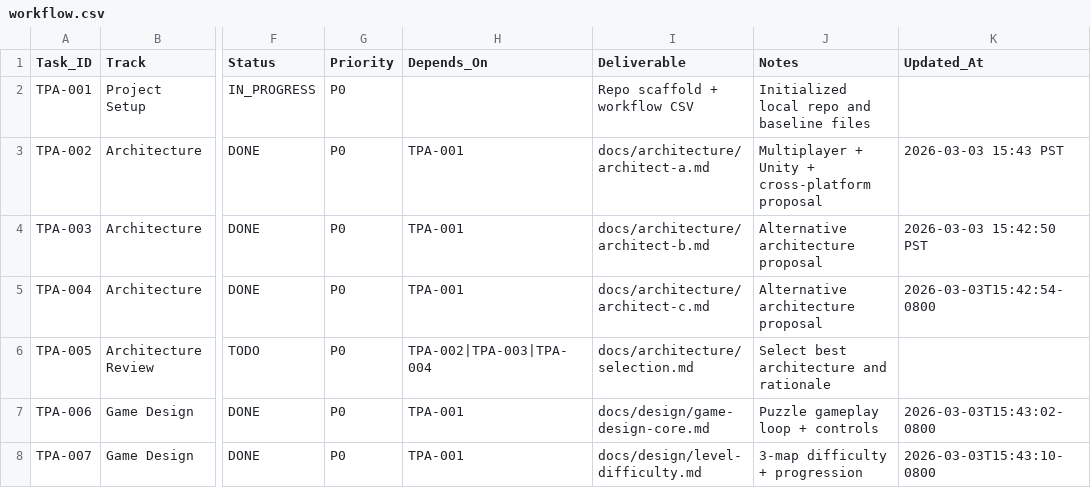
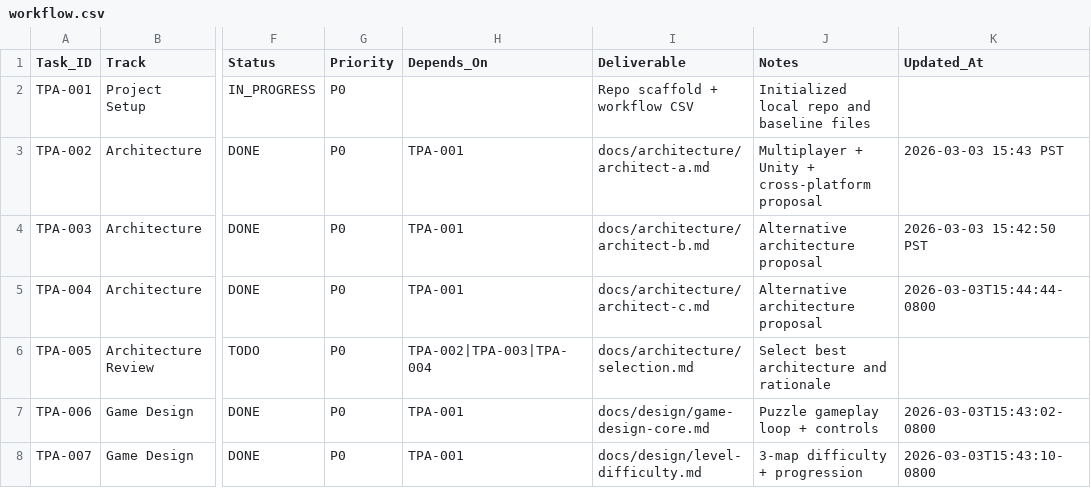
Before and after one commit to joenewbry/tank-puzzle-assault, a CSV file: planning/workflow.csv, drawn as a sheet; only a part is shown, gaps mark what is left out; the diff names each change by its address in the sheet, - before the commit and + after, or states it on an @@ line.

```diff
--- a/planning/workflow.csv
+++ b/planning/workflow.csv
-K5 (Updated_At): 2026-03-03T15:42:54-0800
+K5 (Updated_At): 2026-03-03T15:44:44-0800
```
Also changed, not shown: 1 other file.
